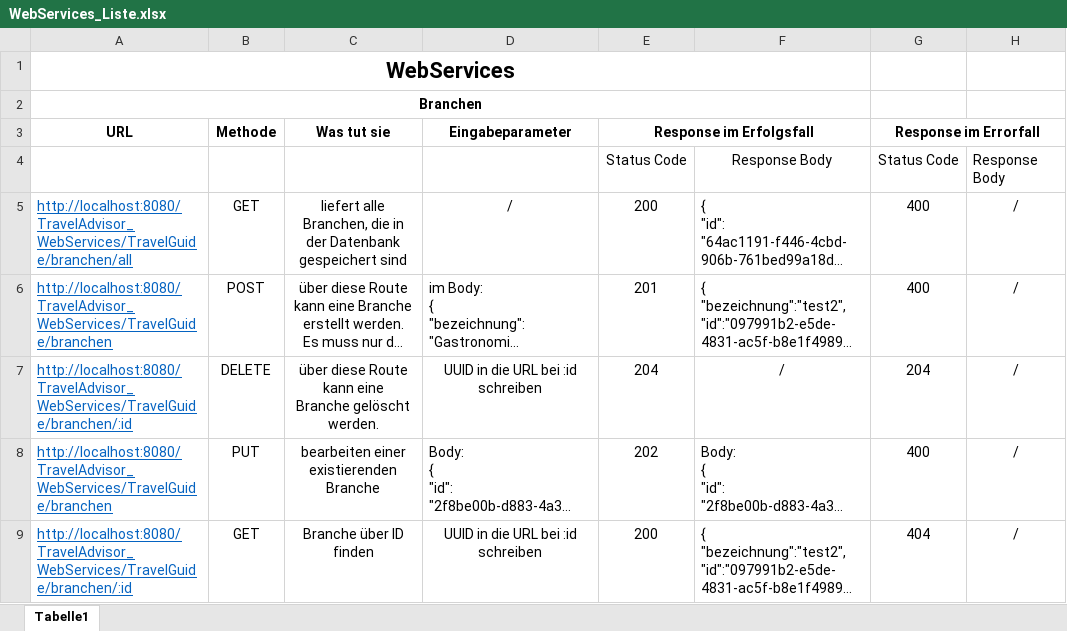
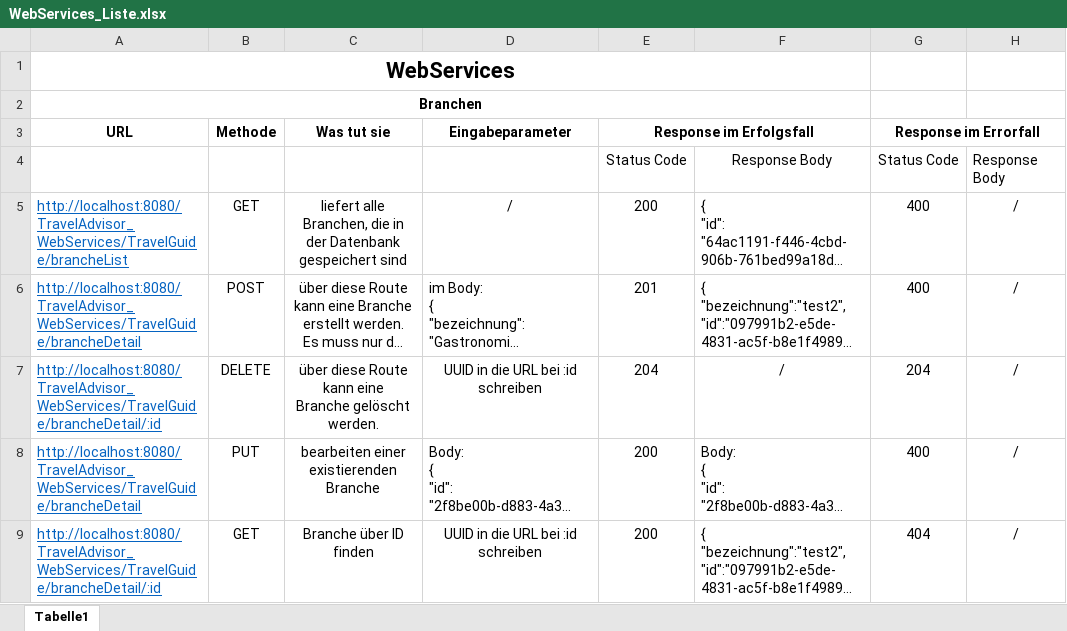
Before and after one commit to gilgenreiner/TravelAdvicer, an Excel workbook: SYP(MUH)/WebServices_Liste.xlsx, sheet Tabelle1, drawn as a sheet; long unchanged cells end in …; values as stored, in another font and other column widths than the file's, no borders; the diff names each change by its address in the sheet, - before the commit and + after, or states it on an @@ line.

Commit message:
Update WebServices_Liste.xlsx

```diff
--- a/SYP(MUH)/WebServices_Liste.xlsx (sheet Tabelle1)
+++ b/SYP(MUH)/WebServices_Liste.xlsx (sheet Tabelle1)
-A5 (URL): http://localhost:8080/TravelAdvisor_WebServices/TravelGuide/branchen/all
+A5 (URL): http://localhost:8080/TravelAdvisor_WebServices/TravelGuide/brancheList
-A6 (URL): http://localhost:8080/TravelAdvisor_WebServices/TravelGuide/branchen
+A6 (URL): http://localhost:8080/TravelAdvisor_WebServices/TravelGuide/brancheDetail
-A7 (URL): http://localhost:8080/TravelAdvisor_WebServices/TravelGuide/branchen/:id
+A7 (URL): http://localhost:8080/TravelAdvisor_WebServices/TravelGuide/brancheDetail/:id
-A8 (URL): http://localhost:8080/TravelAdvisor_WebServices/TravelGuide/branchen
+A8 (URL): http://localhost:8080/TravelAdvisor_WebServices/TravelGuide/brancheDetail
-E8 (Response im Erfolgsfall): 202
+E8 (Response im Erfolgsfall): 200
-A9 (URL): http://localhost:8080/TravelAdvisor_WebServices/TravelGuide/branchen/:id
+A9 (URL): http://localhost:8080/TravelAdvisor_WebServices/TravelGuide/brancheDetail/:id
```
